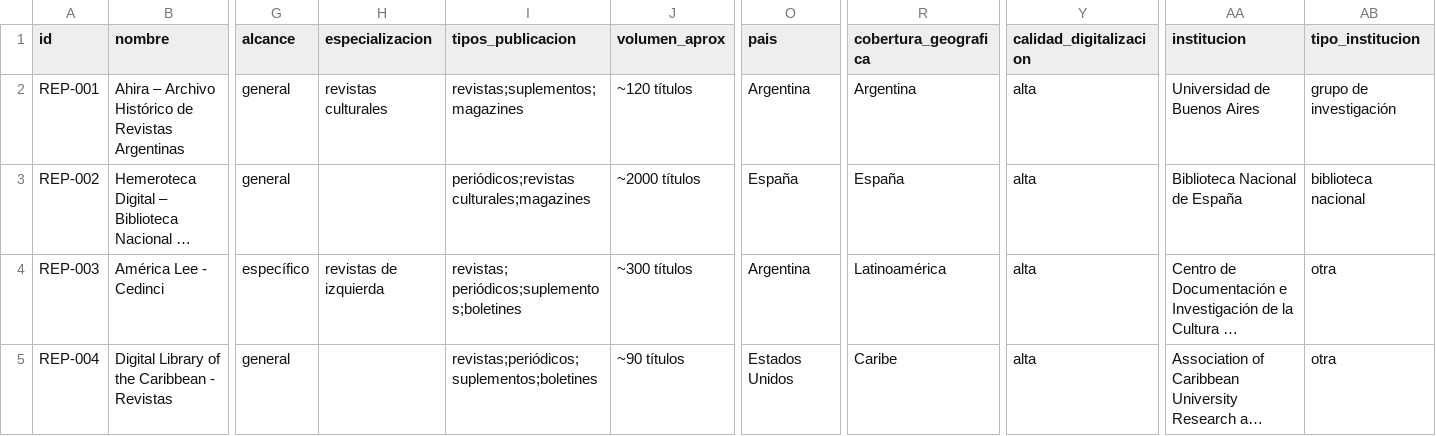
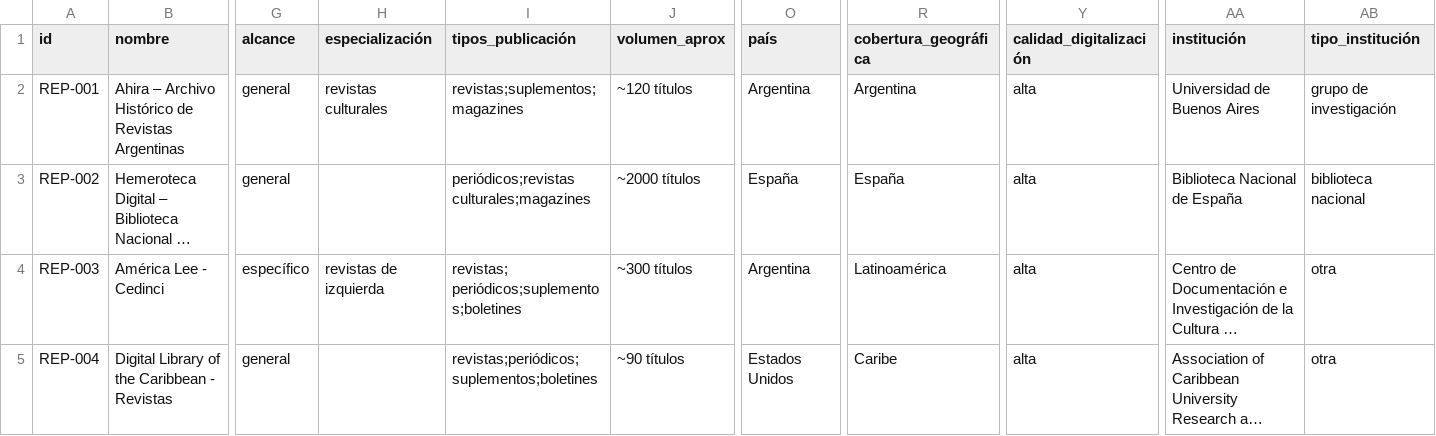
Before and after one commit to srsergiorodriguez/revistas-culturales-20, a CSV file: input/media/files/repositorios.csv, drawn as a sheet; only a part is shown, gaps mark what is left out; long unchanged cells end in …; the diff names each change by its address in the sheet, - before the commit and + after, or states it on an @@ line.

```diff
--- a/input/media/files/repositorios.csv
+++ b/input/media/files/repositorios.csv
-H1: especializacion
+H1: especialización
-I1: tipos_publicacion
+I1: tipos_publicación
-O1: pais
+O1: país
-R1: cobertura_geografica
+R1: cobertura_geográfica
-Y1: calidad_digitalizacion
+Y1: calidad_digitalización
-AA1: institucion
+AA1: institución
-AB1: tipo_institucion
+AB1: tipo_institución
```
Also changed, not shown: 10 other files.
